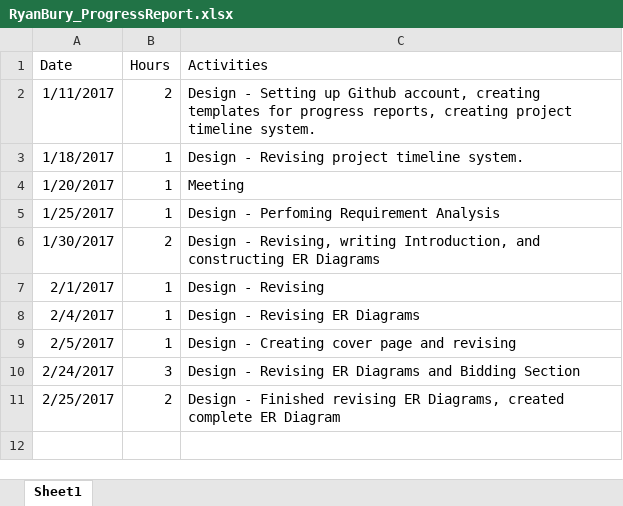
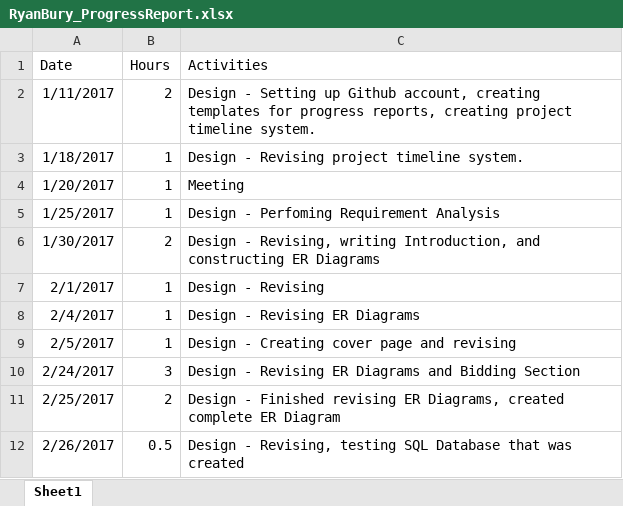
Before and after one commit to ryanabury/CMPSC431W_SP17_Project, an Excel workbook: ProgressReports/RyanBury_ProgressReport.xlsx, sheet Sheet1, drawn as a sheet; values as stored, in another font and other column widths than the file's, no borders; the diff names each change by its address in the sheet, - before the commit and + after, or states it on an @@ line.

Commit message:
Progress Report
Submitting progress report changes because I forgot to this morning.

```diff
--- a/ProgressReports/RyanBury_ProgressReport.xlsx (sheet Sheet1)
+++ b/ProgressReports/RyanBury_ProgressReport.xlsx (sheet Sheet1)
+row 12: 2/26/2017 | 0.5 | Design - Revising, testing SQL Database that was created
```
